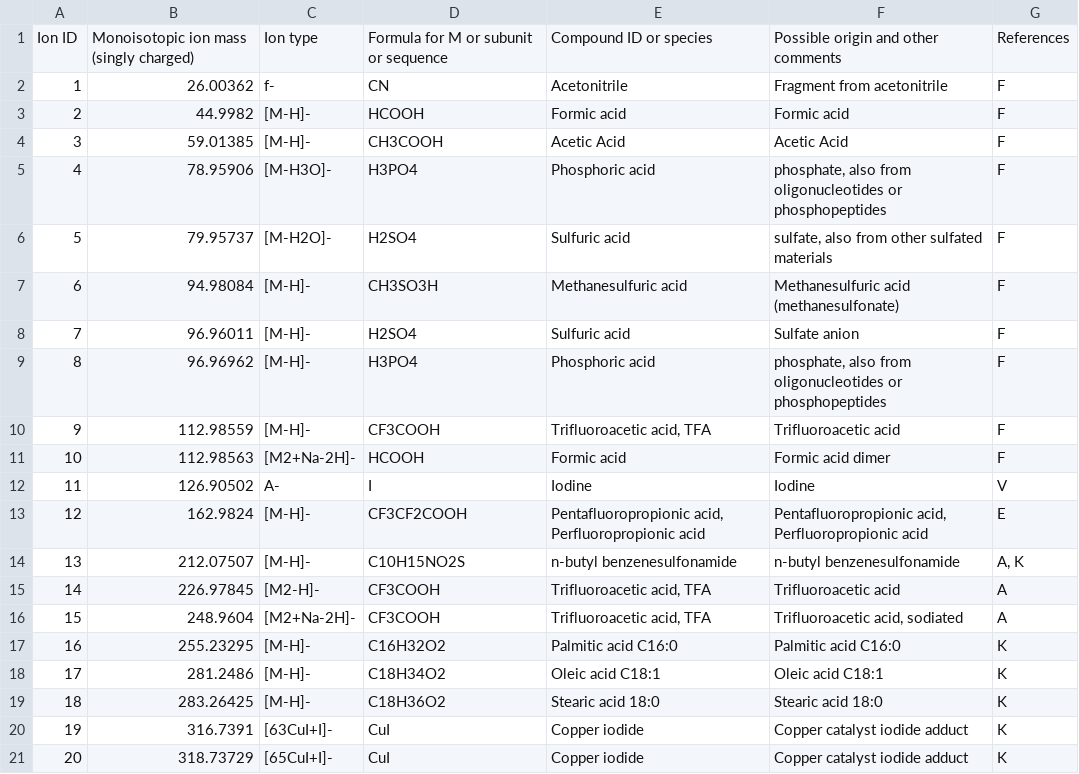
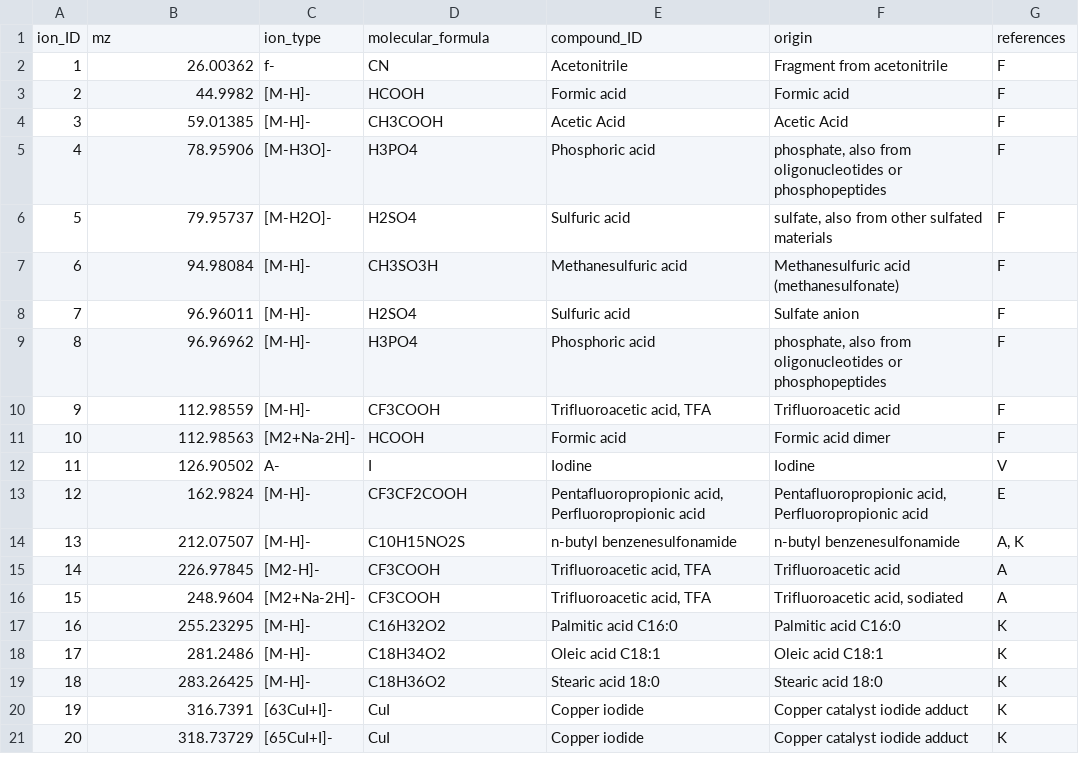
Before and after one commit to stanstrup/commonMZ, a TSV file: inst/extdata/contaminants_-.tsv (was contaminants_-.tsv), drawn as a sheet; removed rows and columns are numbered as before the commit, all else as after; the diff names each change by its address in the sheet, - before the commit and + after, or states it on an @@ line.

```diff
--- a/contaminants_-.tsv
+++ b/inst/extdata/contaminants_-.tsv
-row 1: Ion ID | Monoisotopic ion mass (singly charged) | Ion type | Formula for M or subunit or sequence | Compound ID or species | Possible origin and other comments | References
+row 1: ion_ID | mz | ion_type | molecular_formula | compound_ID | origin | references
```
Also changed, not shown: inst/extdata/adducts_fragments.tsv, inst/extdata/contaminants_+.tsv, 14 other files.
